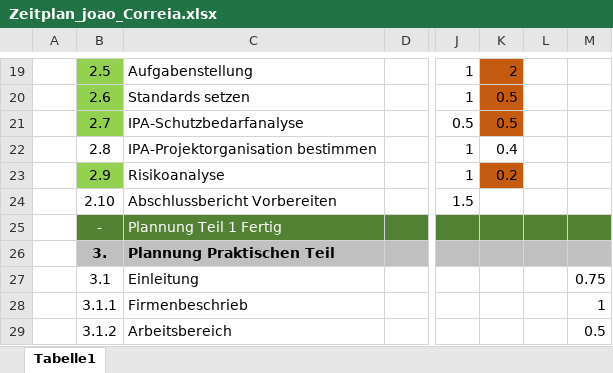
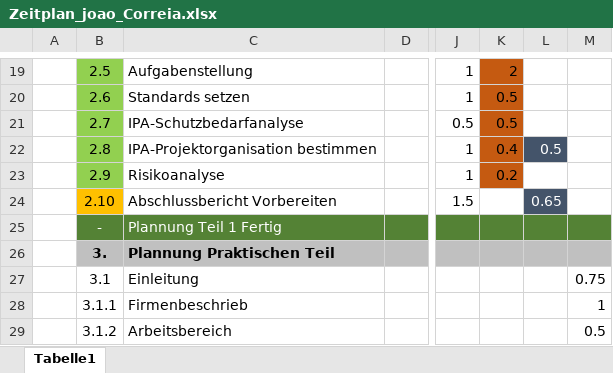
Before and after one commit to Joao-hey/UUK355_Joao_Correia, an Excel workbook: Dokumentation/Zeitplan_joao_Correia.xlsx, sheet Tabelle1, drawn as a sheet; only a part is shown, gaps mark what is left out; values as stored, in another font and other column widths than the file's, no borders; the diff names each change by its address in the sheet, - before the commit and + after, or states it on an @@ line.

Commit message:
Dokumentation Nachmittags Arbeit am Tag 11.05.2022

```diff
--- a/Dokumentation/Zeitplan_joao_Correia.xlsx (sheet Tabelle1)
+++ b/Dokumentation/Zeitplan_joao_Correia.xlsx (sheet Tabelle1)
-B22 fill: none
+B22 fill: #92D050
-K22 fill: none
+K22 fill: #C55A11
-L22: (empty)
+L22: 0.5
-L22 fill: none
+L22 fill: #44546A
-B24 fill: none
+B24 fill: #FFC000
-L24: (empty)
+L24: 0.65
-L24 fill: none
+L24 fill: #44546A
```
Also changed, not shown: 1 other file.
